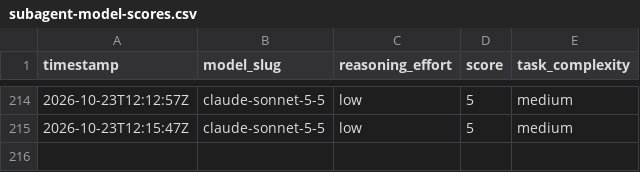
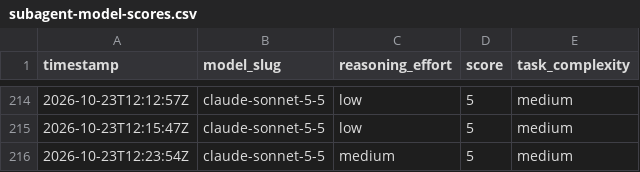
Before and after one commit to alo-labs/valuerank, a CSV file: subagent-model-scores.csv, drawn as a sheet; only a part is shown, gaps mark what is left out.

```diff
--- a/subagent-model-scores.csv
+++ b/subagent-model-scores.csv
@@ -215 +215,2 @@ timestamp,model_slug,reasoning_effort,score,task_complexity
 2026-10-23T12:15:47Z,claude-sonnet-5-5,low,5,medium
+2026-10-23T12:23:54Z,claude-sonnet-5-5,medium,5,medium
```
Also changed, not shown: 3 other files.
